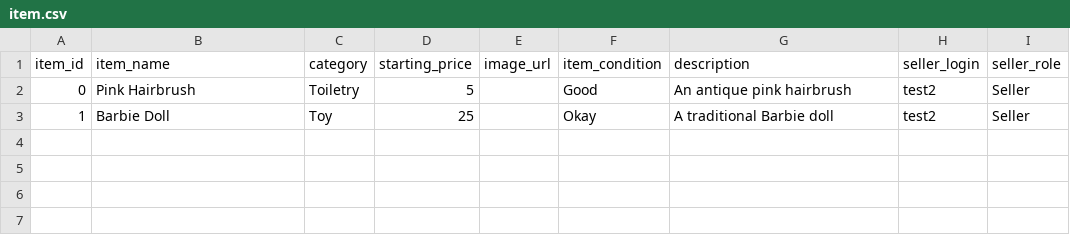
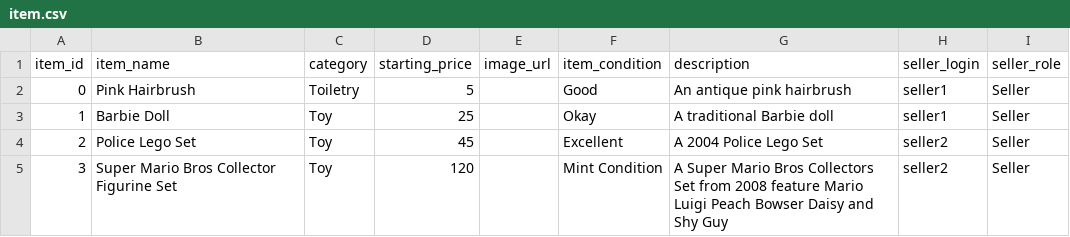
Before and after one commit to Draylend/cs166-project, a CSV file: data/item.csv, drawn as a sheet.

Commit message:
Add logout and base templates for styling
- Added in base.html for standard organization of all pages
- Added in logging out to prevent changing URLs and accessing information
- Added basic querying for all pages
	- E.g. Retrieving all items for Items page

```diff
--- a/data/item.csv
+++ b/data/item.csv
@@ -1,3 +1,5 @@
 item_id,item_name,category,starting_price,image_url,item_condition,description,seller_login,seller_role
-0,Pink Hairbrush,Toiletry,5,,Good,An antique pink hairbrush,test2,Seller
-1,Barbie Doll,Toy,25,,Okay,A traditional Barbie doll,test2,Seller
+0,Pink Hairbrush,Toiletry,5,,Good,An antique pink hairbrush,seller1,Seller
+1,Barbie Doll,Toy,25,,Okay,A traditional Barbie doll,seller1,Seller
+2,Police Lego Set,Toy,45,,Excellent,A 2004 Police Lego Set,seller2,Seller
+3,Super Mario Bros Collector Figurine Set,Toy,120,,Mint Condition,A Super Mario Bros Collectors Set from 2008 feature Mario Luigi Peach Bowser Daisy and Shy Guy,seller2,Seller
```
Also changed, not shown: data/users.csv, 16 other files.
